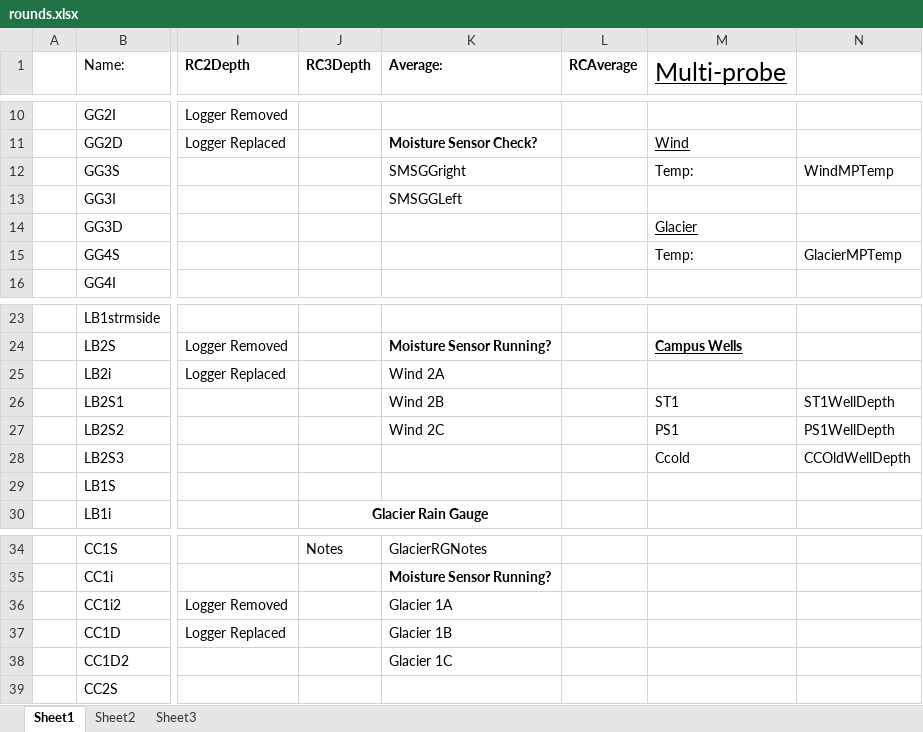
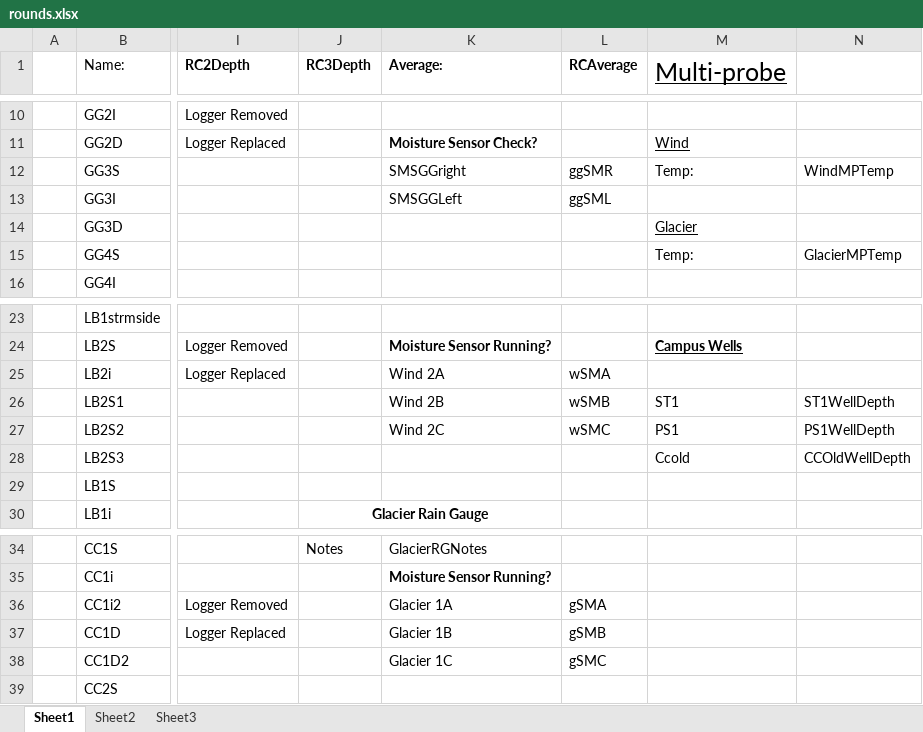
Before and after one commit to cwardcode/WCHRSApp, an Excel workbook: src/edu/wcu/wchrs/groundwater/files/rounds.xlsx, sheet Sheet1, drawn as a sheet; only a part is shown, gaps mark what is left out; values as stored, in another font and other column widths than the file's, no borders; the diff names each change by its address in the sheet, - before the commit and + after, or states it on an @@ line.

Commit message:
Added Layouts for remaining site data. Added soil moisture sensors. Can now enter data for Glacier and Gribble gap. TODO: Add well layouts for CC and LB

```diff
--- a/src/edu/wcu/wchrs/groundwater/files/rounds.xlsx (sheet Sheet1)
+++ b/src/edu/wcu/wchrs/groundwater/files/rounds.xlsx (sheet Sheet1)
-L12 (RCAverage): (empty)
+L12 (RCAverage): ggSMR
-L13 (RCAverage): (empty)
+L13 (RCAverage): ggSML
-L25 (RCAverage): (empty)
+L25 (RCAverage): wSMA
-L26 (RCAverage): (empty)
+L26 (RCAverage): wSMB
-L27 (RCAverage): (empty)
+L27 (RCAverage): wSMC
-L36 (RCAverage): (empty)
+L36 (RCAverage): gSMA
-L37 (RCAverage): (empty)
+L37 (RCAverage): gSMB
-L38 (RCAverage): (empty)
+L38 (RCAverage): gSMC
```
Also changed, not shown: 12 other files.
